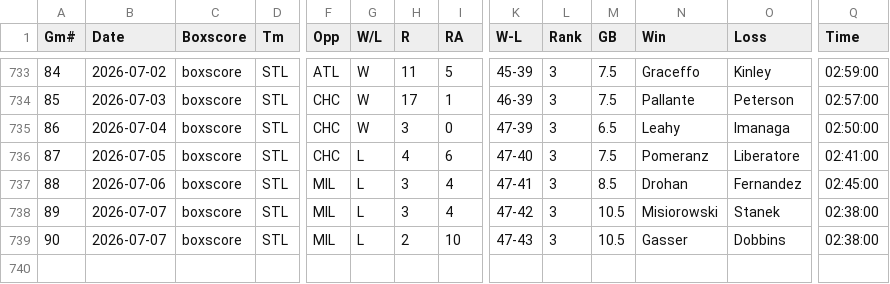
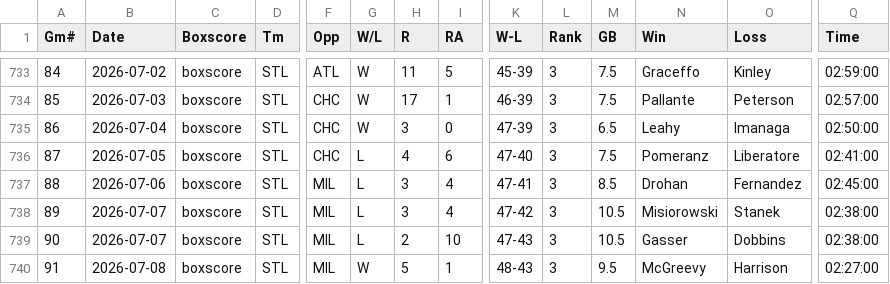
Before and after one commit to ironmanics/mlb-data, a CSV file: data/gamelogs/STL.csv, drawn as a sheet; only a part is shown, gaps mark what is left out; rows hold the shown columns only; the diff names each change by its address in the sheet, - before the commit and + after, or states it on an @@ line.

Commit message:
Add 1 game(s) for STL — 2026-07-09

```diff
--- a/data/gamelogs/STL.csv
+++ b/data/gamelogs/STL.csv
+row 740: 91 | 2026-07-08 | boxscore | STL | MIL | W | 5 | 1 | 48-43 | 3 | 9.5 | McGreevy | Harrison | 02:27:00
```
